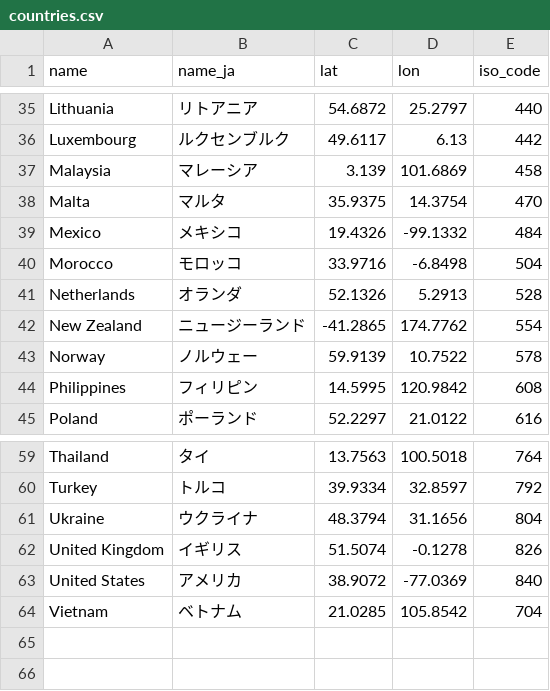
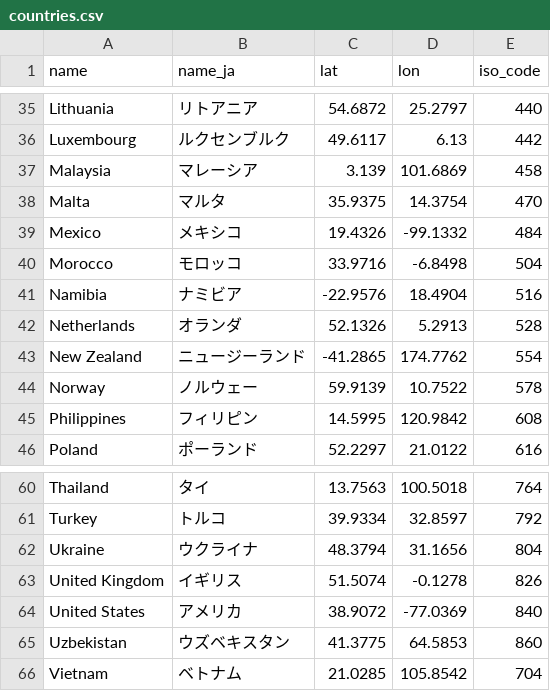
Before and after one commit to shumizu418128/gbbinfo2.0, a CSV file: app/static/csv/countries.csv, drawn as a sheet; only a part is shown, gaps mark what is left out; the diff names each change by its address in the sheet, - before the commit and + after, or states it on an @@ line.

```diff
--- a/app/static/csv/countries.csv
+++ b/app/static/csv/countries.csv
+row 41: Namibia | ナミビア | -22.9576 | 18.4904 | 516
+row 65: Uzbekistan | ウズベキスタン | 41.3775 | 64.5853 | 860
```
Also changed, not shown: app/static/csv/participants/2020.csv, 1 other file.
